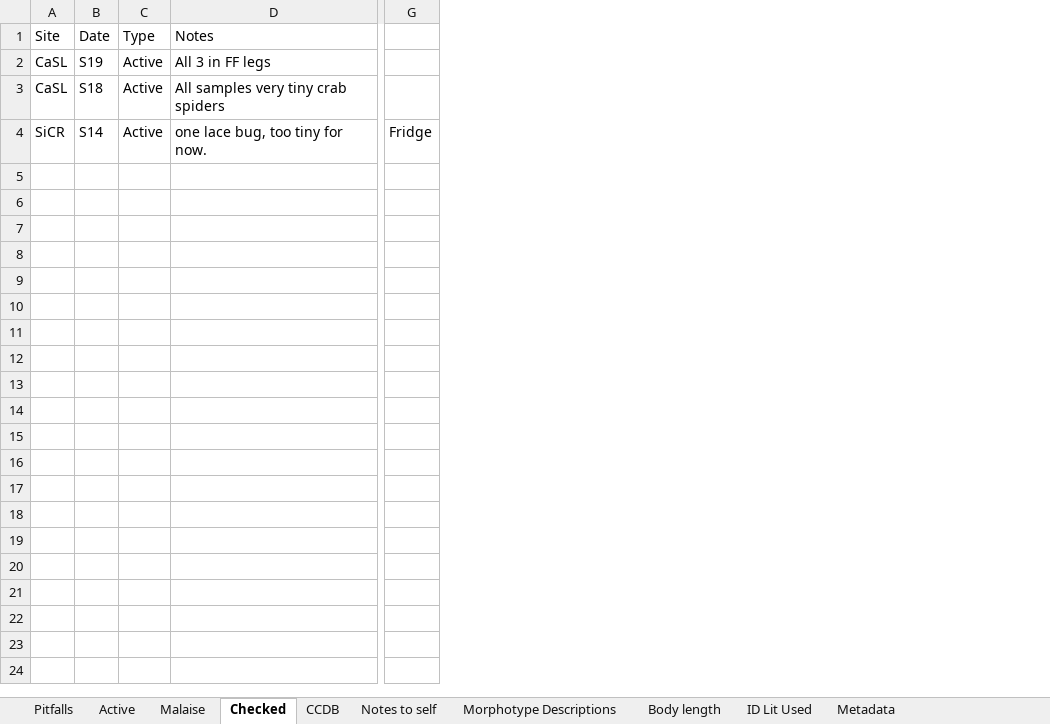
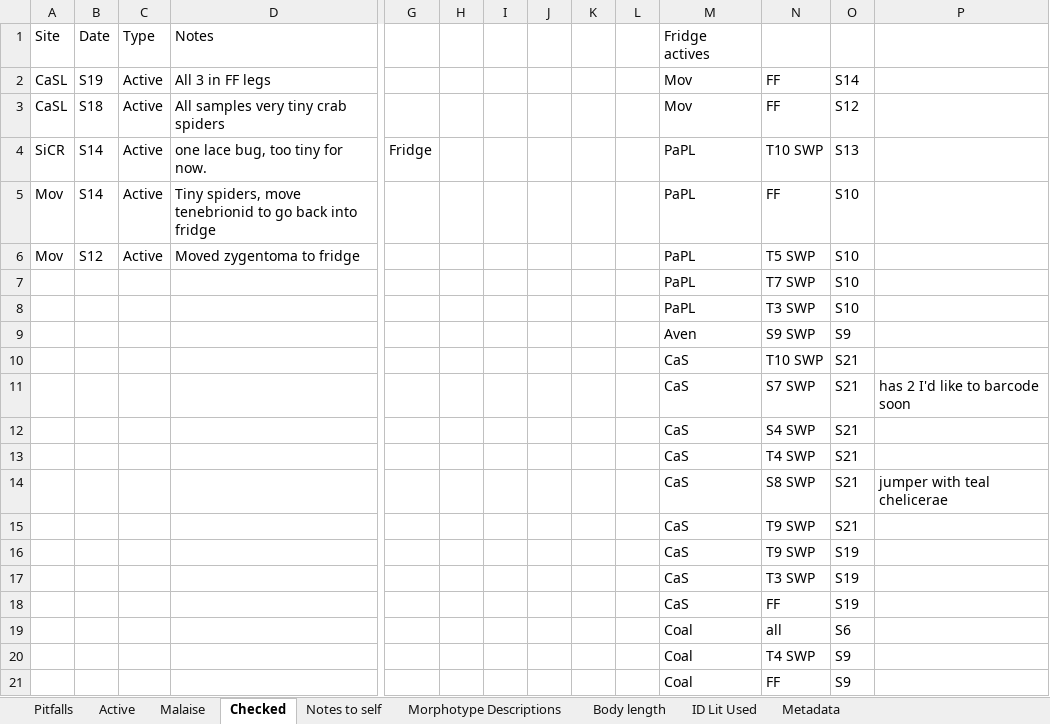
Before and after one commit to jennabraun/prey_item_survey, an Excel workbook: Raw Data/Arthropod_data.xlsx, sheet Checked, drawn as a sheet; only a part is shown, gaps mark what is left out; values as stored, in another font and other column widths than the file's, no borders; rows hold the shown columns only; the diff covers the shown part only; the diff names each change by its address in the sheet, - before the commit and + after, or states it on an @@ line.

```diff
--- a/Raw Data/Arthropod_data.xlsx (sheet Checked)
+++ b/Raw Data/Arthropod_data.xlsx (sheet Checked)
-sheet tab: CCDB
+column H, empty
+column I, empty
+column J, empty
+column K, empty
+column L, empty
+column M, rows 1-4: Fridge actives | Mov | Mov | PaPL
+column N, rows 2-4: FF | FF | T10 SWP
+column O, rows 2-4: S14 | S12 | S13
+column P, empty
+row 5: Mov | S14 | Active | Tiny spiders, move tenebrionid to go back into fridge |  |  |  |  |  |  | PaPL | FF | S10
+row 6: Mov | S12 | Active | Moved zygentoma to fridge |  |  |  |  |  |  | PaPL | T5 SWP | S10
+row 7:  |  |  |  |  |  |  |  |  |  | PaPL | T7 SWP | S10
+row 8:  |  |  |  |  |  |  |  |  |  | PaPL | T3 SWP | S10
+row 9:  |  |  |  |  |  |  |  |  |  | Aven | S9 SWP | S9
+row 10:  |  |  |  |  |  |  |  |  |  | CaS | T10 SWP | S21
+row 11:  |  |  |  |  |  |  |  |  |  | CaS | S7 SWP | S21 | has 2 I'd like to barcode soon
+row 12:  |  |  |  |  |  |  |  |  |  | CaS | S4 SWP | S21
+row 13:  |  |  |  |  |  |  |  |  |  | CaS | T4 SWP | S21
+row 14:  |  |  |  |  |  |  |  |  |  | CaS | S8 SWP | S21 | jumper with teal chelicerae
+row 15:  |  |  |  |  |  |  |  |  |  | CaS | T9 SWP | S21
+row 16:  |  |  |  |  |  |  |  |  |  | CaS | T9 SWP | S19
+row 17:  |  |  |  |  |  |  |  |  |  | CaS | T3 SWP | S19
+row 18:  |  |  |  |  |  |  |  |  |  | CaS | FF | S19
+row 19:  |  |  |  |  |  |  |  |  |  | Coal | all | S6
+row 20:  |  |  |  |  |  |  |  |  |  | Coal | T4 SWP | S9
+row 21:  |  |  |  |  |  |  |  |  |  | Coal | FF | S9
```
Also changed, not shown: 10 added rows elsewhere in this sheet, sheet Pitfalls, sheet Active, sheet Malaise, 1 other file.
